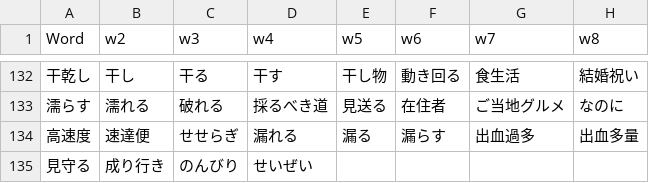
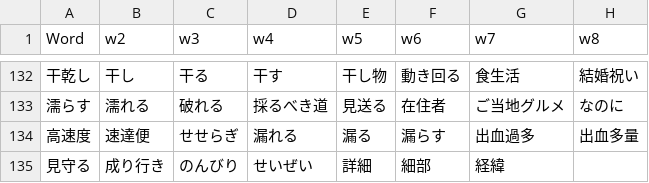
Before and after one commit to rexesian/nihongo, a CSV file: docs/rdata/Sheet 119-WBLWW.csv, drawn as a sheet; only a part is shown, gaps mark what is left out; the diff names each change by its address in the sheet, - before the commit and + after, or states it on an @@ line.

```diff
--- a/docs/rdata/Sheet 119-WBLWW.csv
+++ b/docs/rdata/Sheet 119-WBLWW.csv
-E135 (w5): (empty)
+E135 (w5): 詳細
-F135 (w6): (empty)
+F135 (w6): 細部
-G135 (w7): (empty)
+G135 (w7): 経緯
```
Also changed, not shown: rdata/Sheet 119-WBLWW.csv, 3 other files.
